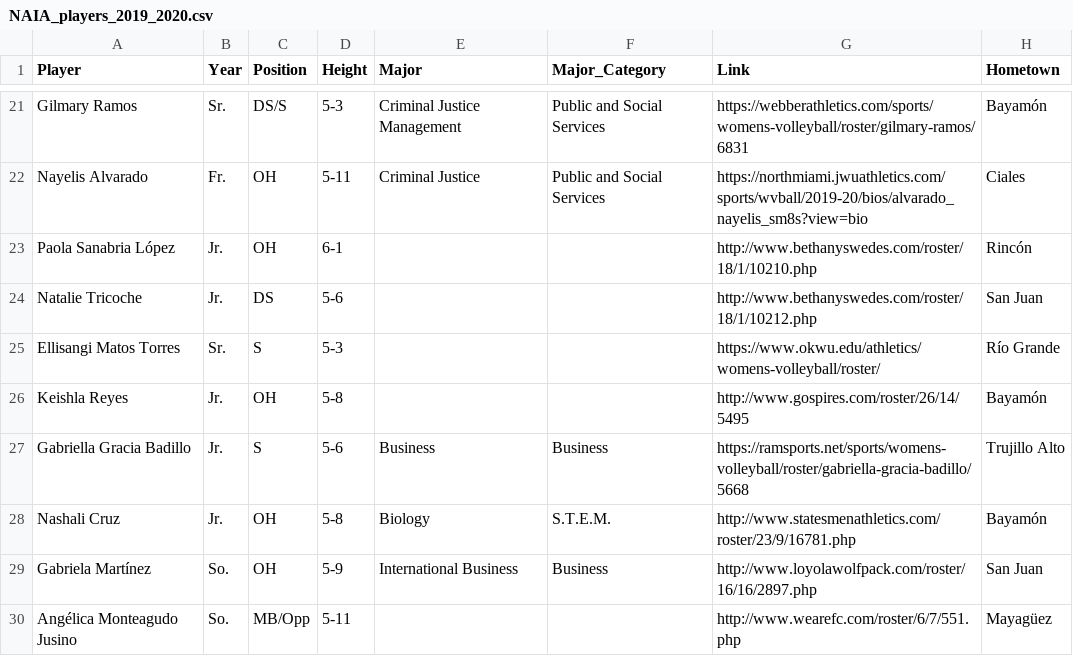
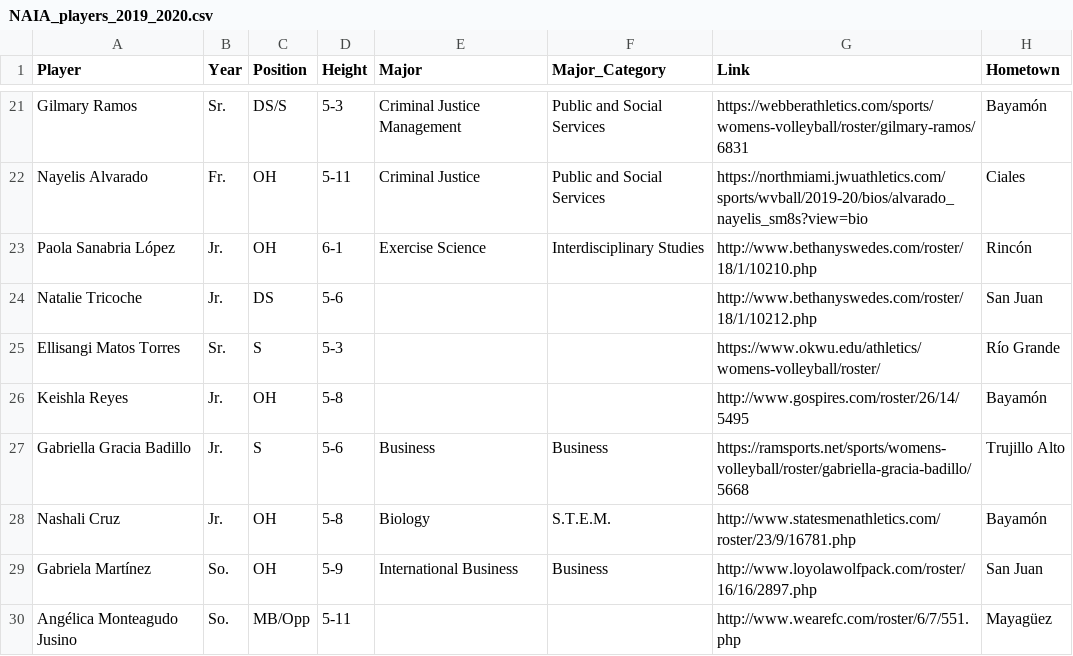
Before and after one commit to carlosror/Boricuas_NCAA_Season_Summary_2019_2020, a CSV file: Women/NAIA_players_2019_2020.csv, drawn as a sheet; only a part is shown, gaps mark what is left out; the diff names each change by its address in the sheet, - before the commit and + after, or states it on an @@ line.

```diff
--- a/Women/NAIA_players_2019_2020.csv
+++ b/Women/NAIA_players_2019_2020.csv
-E23 (Major): (empty)
+E23 (Major): Exercise Science
-F23 (Major_Category): (empty)
+F23 (Major_Category): Interdisciplinary Studies
```
Also changed, not shown: Women/High_School_Cities.csv, 56 other files.
